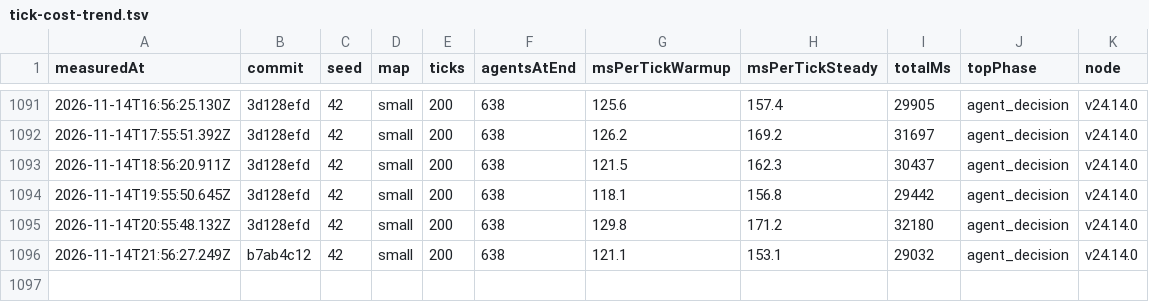
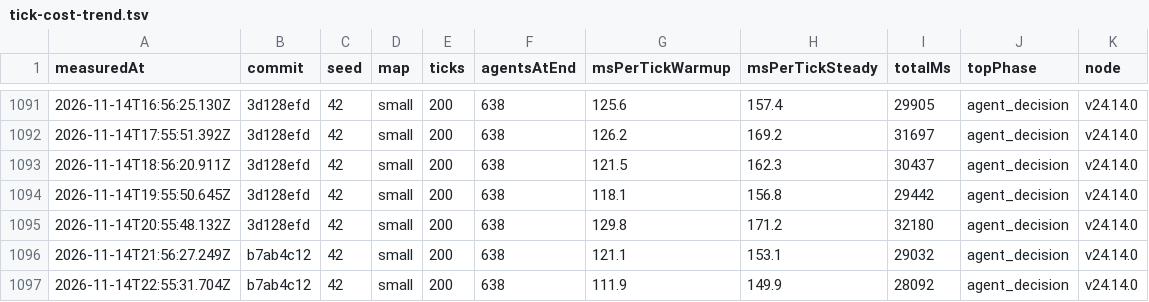
Before and after one commit to christianspliid-ui/threadbare, a TSV file: Docs/ops/tick-cost-trend.tsv, drawn as a sheet; only a part is shown, gaps mark what is left out.

```diff
--- a/Docs/ops/tick-cost-trend.tsv
+++ b/Docs/ops/tick-cost-trend.tsv
@@ -1096 +1096,2 @@ measuredAt	commit	seed	map	ticks	agentsAtEnd	msPerTickWarmup	msPerTickSteady	tot
 2026-11-14T21:56:27.249Z	b7ab4c12	42	small	200	638	121.1	153.1	29032	agent_decision	v24.14.0
+2026-11-14T22:55:31.704Z	b7ab4c12	42	small	200	638	111.9	149.9	28092	agent_decision	v24.14.0
```
Also changed, not shown: 2 other files.
